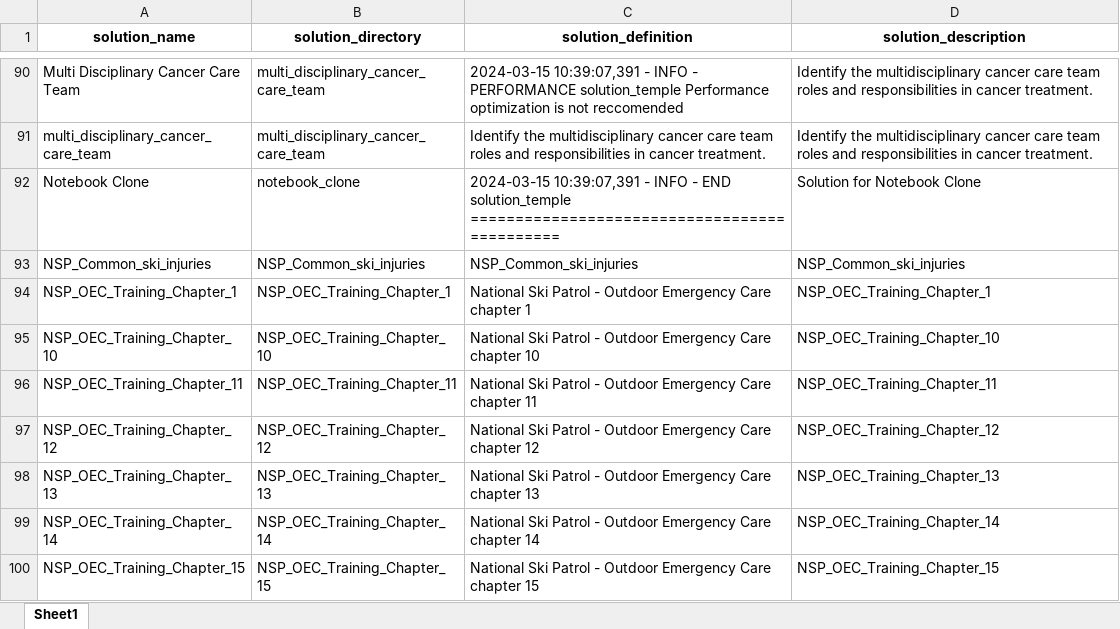
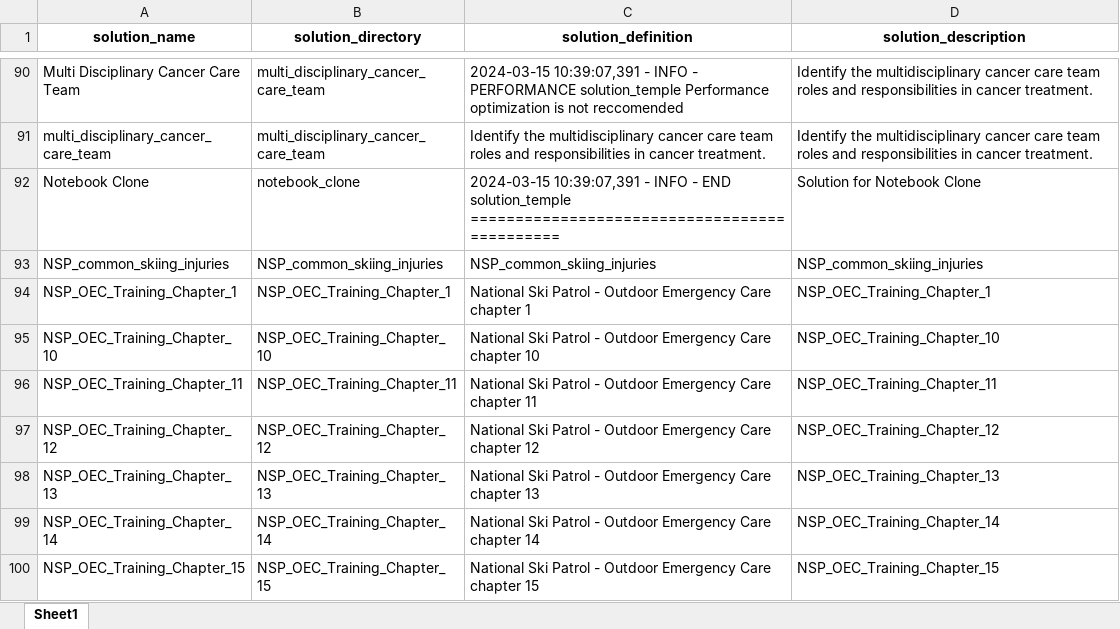
Before and after one commit to JoeEberle/solution_registry, an Excel workbook: solution_registry.xlsx, sheet Sheet1, drawn as a sheet; only a part is shown, gaps mark what is left out; values as stored, in another font and other column widths than the file's, no borders; the diff names each change by its address in the sheet, - before the commit and + after, or states it on an @@ line.

Commit message:
Automated 2024-10-15 commit

```diff
--- a/solution_registry.xlsx (sheet Sheet1)
+++ b/solution_registry.xlsx (sheet Sheet1)
-A93 (solution_name): NSP_Common_ski_injuries
+A93 (solution_name): NSP_common_skiing_injuries
-B93 (solution_directory): NSP_Common_ski_injuries
+B93 (solution_directory): NSP_common_skiing_injuries
-C93 (solution_definition): NSP_Common_ski_injuries
+C93 (solution_definition): NSP_common_skiing_injuries
-D93 (solution_description): NSP_Common_ski_injuries
+D93 (solution_description): NSP_common_skiing_injuries
```
